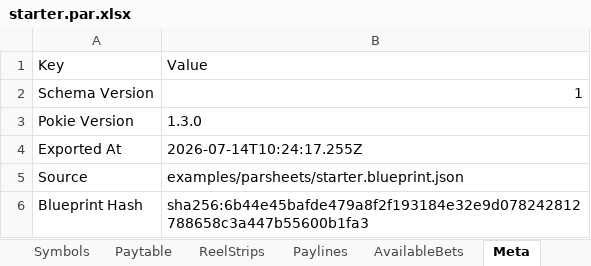
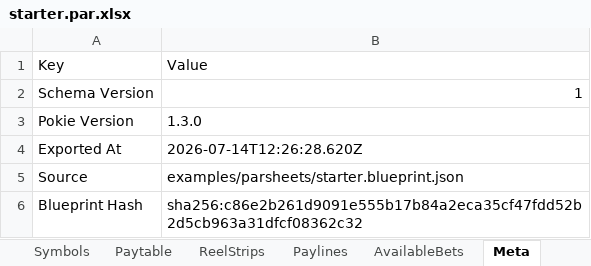
Before and after one commit to sta-ger/pokie, an Excel workbook: examples/parsheets/starter.par.xlsx, sheet Meta, drawn as a sheet; values as stored, in another font and other column widths than the file's, no borders; the diff names each change by its address in the sheet, - before the commit and + after, or states it on an @@ line.

Commit message:
Stabilization pass for PAR sheet import/export
Makes export atomic (full preflight before any write; error means the
output file is neither created nor modified), forbids lossy export
when reelStripGeneration/symbolWeights are present even alongside a
literal reelStrips, and tightens ReelStrips/Paylines header parsing to
the exact "Reel 1".."Reel N" names (unknown/duplicate/missing columns
now get their own diagnostics instead of silently becoming reel data).

Provenance is now structured on ParSheetImportResult and verified
against a canonically-hashed reconstruction of the imported blueprint,
so a hand-edited workbook is reported as a hash mismatch instead of
silently accepted.

```diff
--- a/examples/parsheets/starter.par.xlsx (sheet Meta)
+++ b/examples/parsheets/starter.par.xlsx (sheet Meta)
-B4: 2026-07-14T10:24:17.255Z
+B4: 2026-07-14T12:26:28.620Z
-B6: sha256:6b44e45bafde479a8f2f193184e32e9d078242812788658c3a447b55600b1fa3
+B6: sha256:c86e2b261d9091e555b17b84a2eca35cf47fdd52b2d5cb963a31dfcf08362c32
```
Also changed, not shown: 19 other files.
